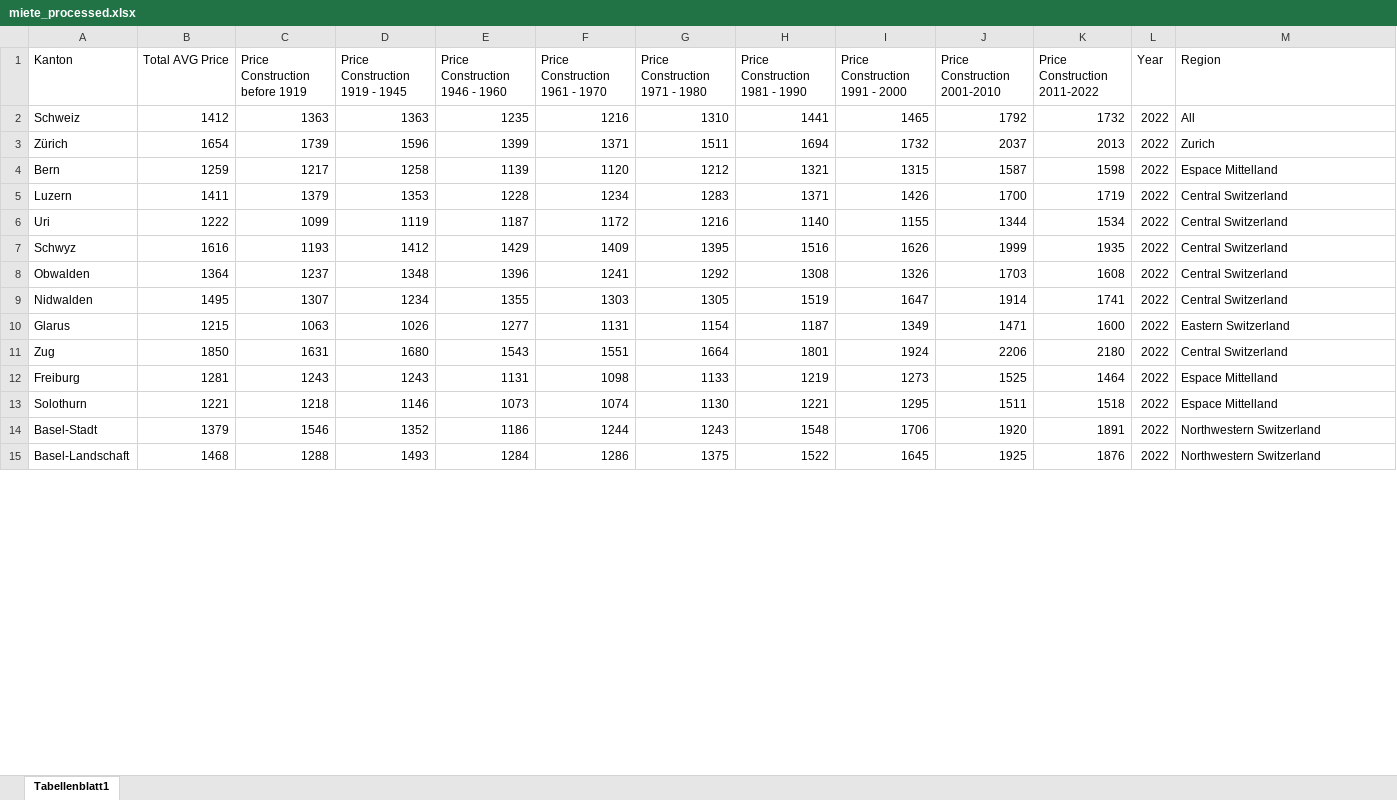
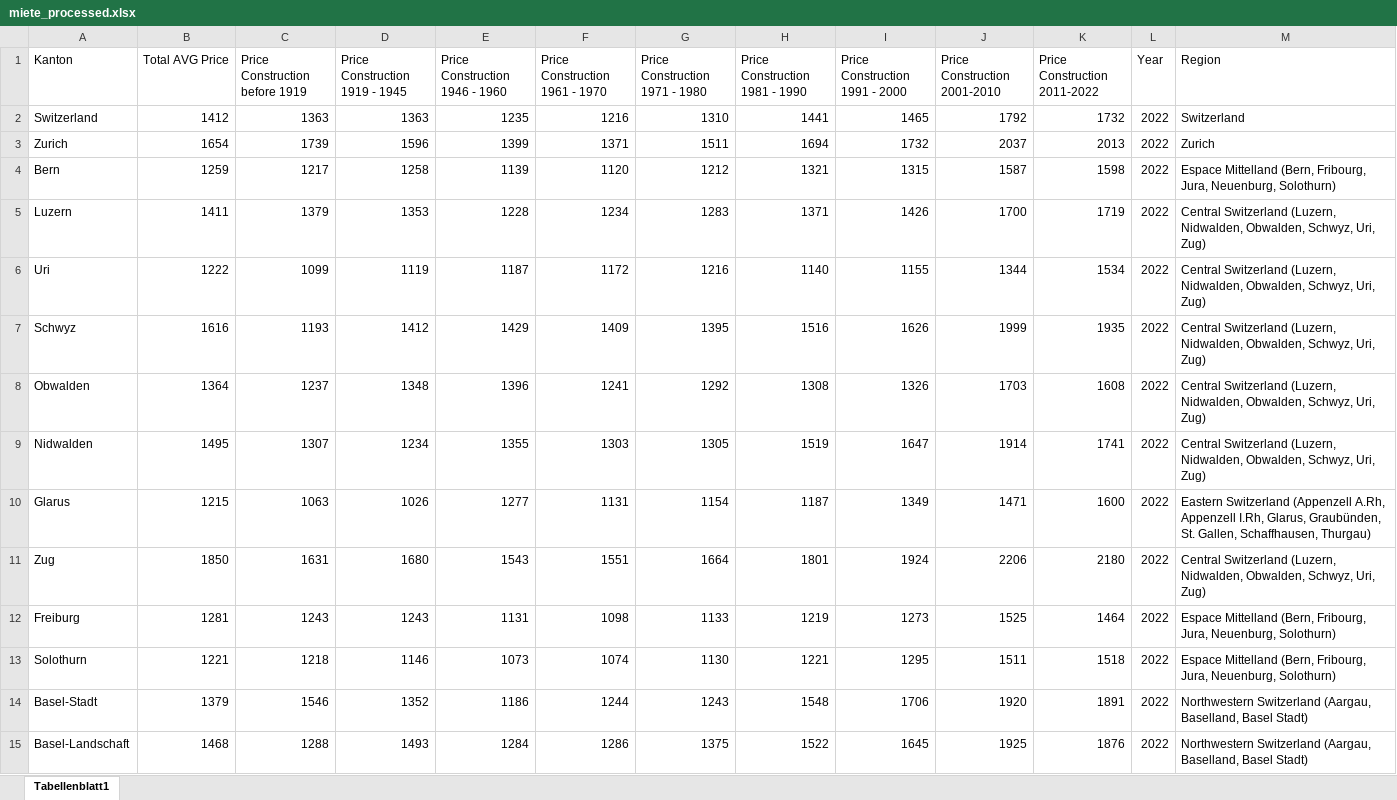
Before and after one commit to dataminer33/Swiss-Rent-and-Salary-Trends, an Excel workbook: data/processed/miete_processed.xlsx, sheet Tabellenblatt1, drawn as a sheet; only a part is shown; values as stored, in another font and other column widths than the file's, no cell formats; charts and pictures not drawn; the diff covers the shown part only; the diff names each change by its address in the sheet, - before the commit and + after, or states it on an @@ line.

Commit message:
updated app with salary data

```diff
--- a/data/processed/miete_processed.xlsx (sheet Tabellenblatt1)
+++ b/data/processed/miete_processed.xlsx (sheet Tabellenblatt1)
-A2 (Kanton): Schweiz
+A2 (Kanton): Switzerland
-M2 (Region): All
+M2 (Region): Switzerland
-A3 (Kanton): Zürich
+A3 (Kanton): Zurich
-M4 (Region): Espace Mittelland
+M4 (Region): Espace Mittelland (Bern, Fribourg, Jura, Neuenburg, Solothurn)
-M5:M9 (Region): Central Switzerland
+M5:M9 (Region): Central Switzerland (Luzern, Nidwalden, Obwalden, Schwyz, Uri, Zug)
-M10 (Region): Eastern Switzerland
+M10 (Region): Eastern Switzerland (Appenzell A.Rh, Appenzell I.Rh, Glarus, Graubünden, St. Gallen, Schaffhausen, Thurgau)
-M11 (Region): Central Switzerland
+M11 (Region): Central Switzerland (Luzern, Nidwalden, Obwalden, Schwyz, Uri, Zug)
-M12:M13 (Region): Espace Mittelland
+M12:M13 (Region): Espace Mittelland (Bern, Fribourg, Jura, Neuenburg, Solothurn)
-M14:M15 (Region): Northwestern Switzerland
+M14:M15 (Region): Northwestern Switzerland (Aargau, Baselland, Basel Stadt)
```
Also changed, not shown: 336 edited cells elsewhere in this sheet, cell formats, data/processed/monthly_salary_processed.xlsx, 1 other file.
